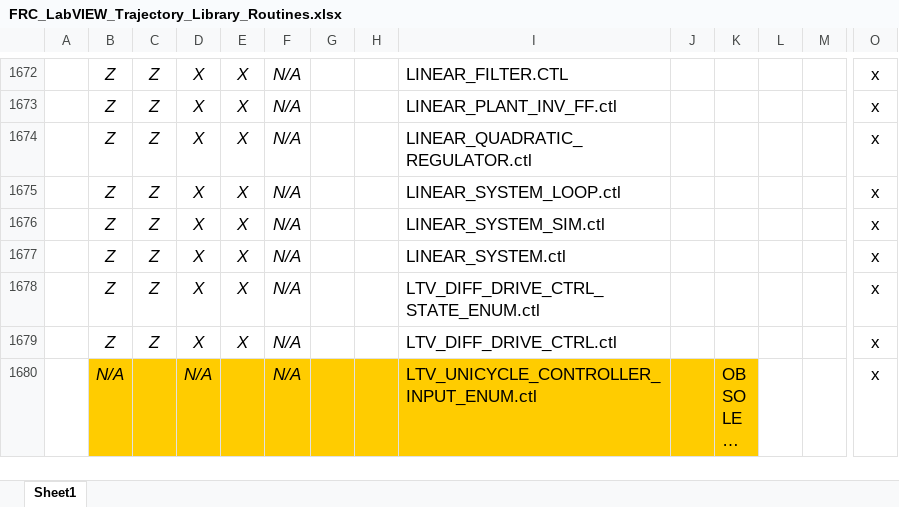
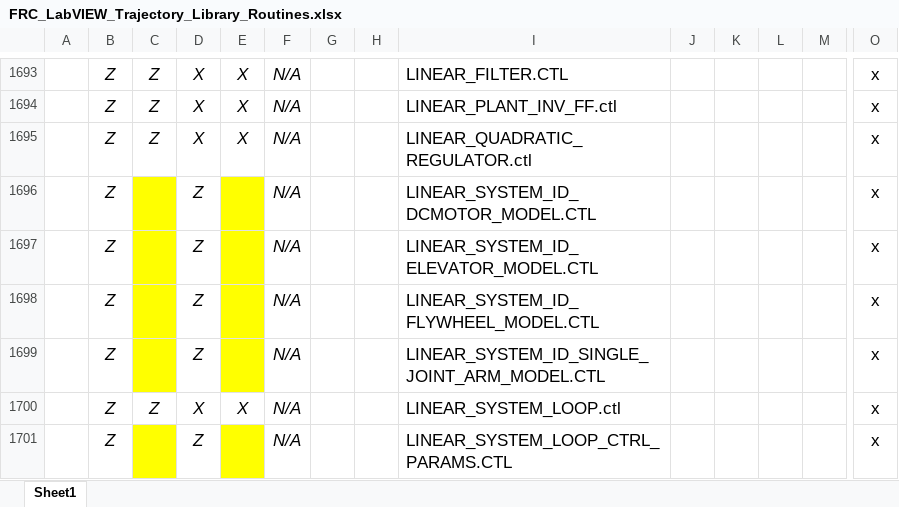
Before and after one commit to jsimpso81/WPIlibMathLabVIEW, an Excel workbook: FRC_Traj_Pkg/Misc/FRC_LabVIEW_Trajectory_Library_Routines.xlsx, sheet Sheet1, drawn as a sheet; only a part is shown, gaps mark what is left out; the shorter side is filled out with more unchanged rows; long unchanged cells end in …; values as stored, in another font and other column widths than the file's, no borders; rows hold the shown columns only; the diff covers the shown part only; the diff names each change by its address in the sheet, - before the commit and + after, or states it on an @@ line.

```diff
--- a/FRC_Traj_Pkg/Misc/FRC_LabVIEW_Trajectory_Library_Routines.xlsx (sheet Sheet1)
+++ b/FRC_Traj_Pkg/Misc/FRC_LabVIEW_Trajectory_Library_Routines.xlsx (sheet Sheet1)
+row 1696:  | Z |  | Z |  | N/A |  |  | LINEAR_SYSTEM_ID_DCMOTOR_MODEL.CTL |  |  |  |  | x
+row 1697:  | Z |  | Z |  | N/A |  |  | LINEAR_SYSTEM_ID_ELEVATOR_MODEL.CTL |  |  |  |  | x
+row 1698:  | Z |  | Z |  | N/A |  |  | LINEAR_SYSTEM_ID_FLYWHEEL_MODEL.CTL |  |  |  |  | x
+row 1699:  | Z |  | Z |  | N/A |  |  | LINEAR_SYSTEM_ID_SINGLE_JOINT_ARM_MODEL.CTL |  |  |  |  | x
+row 1701:  | Z |  | Z |  | N/A |  |  | LINEAR_SYSTEM_LOOP_CTRL_PARAMS.CTL |  |  |  |  | x
```
Also changed, not shown: 30 added rows, 5 removed rows, 15 edited cells and cell formats elsewhere in this sheet, formulas that keep their value, 13 other files.
